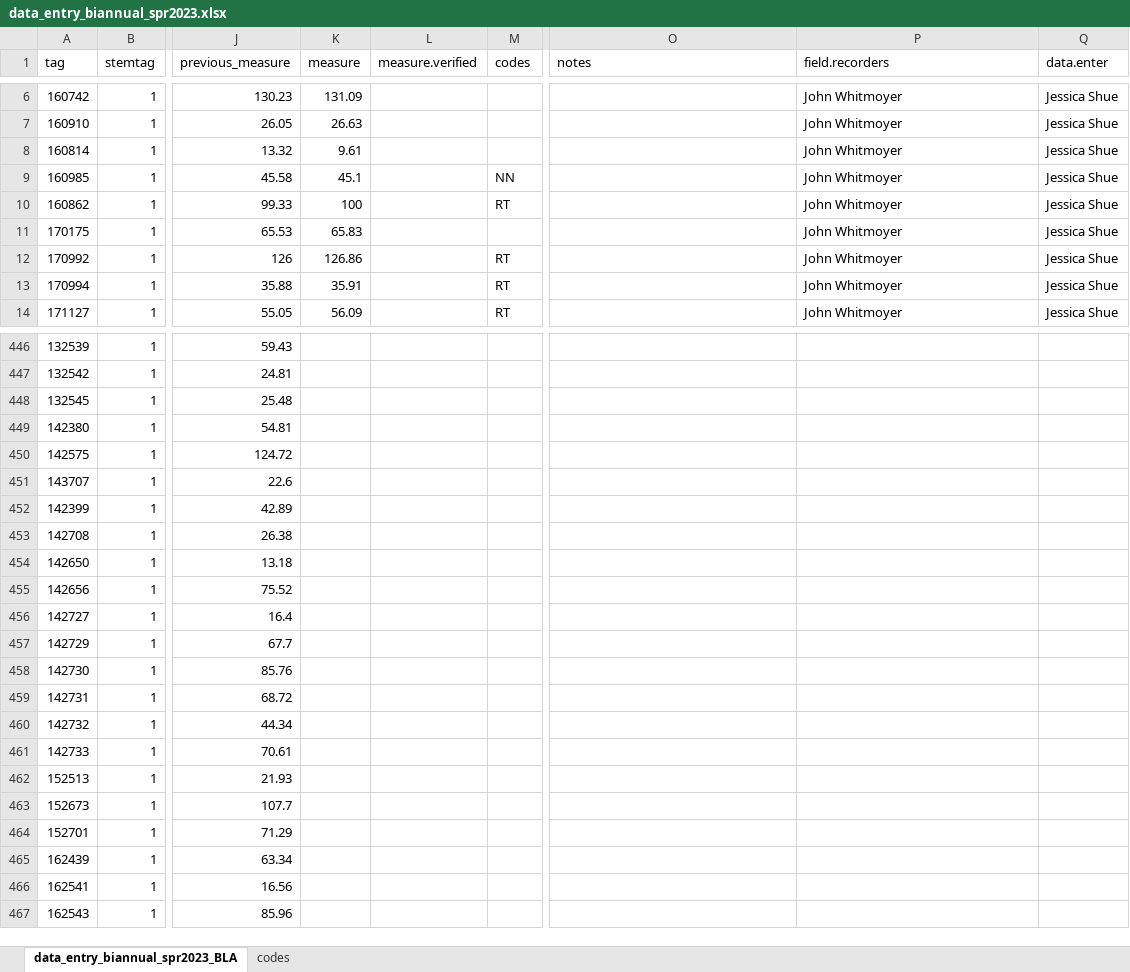
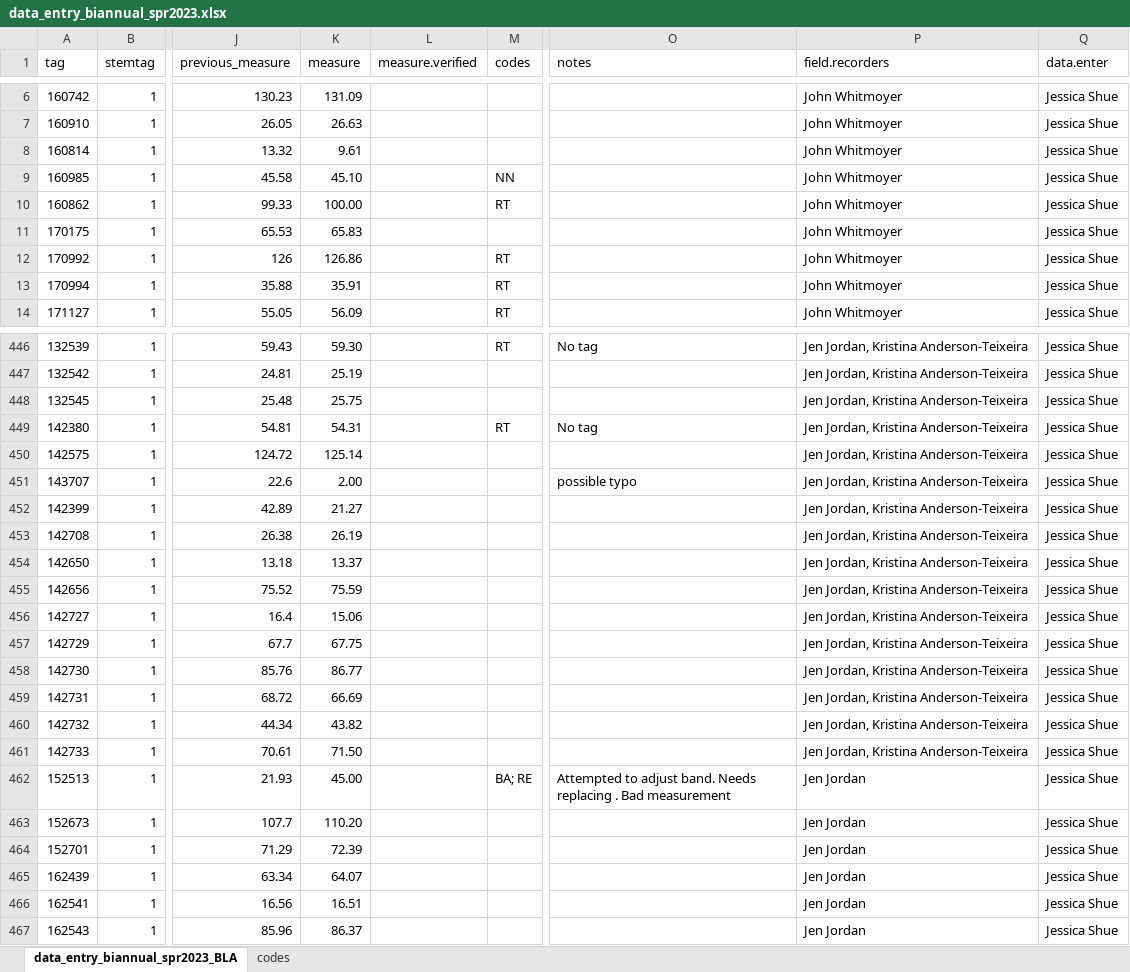
Before and after one commit to SCBI-ForestGEO/Dendrobands, an Excel workbook: resources/raw_data/2023/data_entry_biannual_spr2023.xlsx, sheet data_entry_biannual_spr2023_BLA, drawn as a sheet; only a part is shown, gaps mark what is left out; values as stored, in another font and other column widths than the file's, no borders; the diff covers the shown part only; the diff names each change by its address in the sheet, - before the commit and + after, or states it on an @@ line.

Commit message:
update 2022 and spring 2023 biannual
Updated Brigit Rooney's name in 2022 file; need Paula's last name
Updated spring 2023 biannual with areas 8 and 9 - wind prevented field checks

```diff
--- a/resources/raw_data/2023/data_entry_biannual_spr2023.xlsx (sheet data_entry_biannual_spr2023_BLA)
+++ b/resources/raw_data/2023/data_entry_biannual_spr2023.xlsx (sheet data_entry_biannual_spr2023_BLA)
-K9 (measure): 45.1
+K9 (measure): 45.10
-K10 (measure): 100
+K10 (measure): 100.00
-K446 (measure): (empty)
+K446 (measure): 59.30
-M446 (codes): (empty)
+M446 (codes): RT
-O446 (notes): (empty)
+O446 (notes): No tag
-P446:P461 (field.recorders): (empty)
+P446:P461 (field.recorders): Jen Jordan, Kristina Anderson-Teixeira
-Q446:Q467 (data.enter): (empty)
+Q446:Q467 (data.enter): Jessica Shue
-K447 (measure): (empty)
+K447 (measure): 25.19
-K448 (measure): (empty)
+K448 (measure): 25.75
-K449 (measure): (empty)
+K449 (measure): 54.31
-M449 (codes): (empty)
+M449 (codes): RT
-O449 (notes): (empty)
+O449 (notes): No tag
-K450 (measure): (empty)
+K450 (measure): 125.14
-K451 (measure): (empty)
+K451 (measure): 2.00
-O451 (notes): (empty)
+O451 (notes): possible typo
-K452 (measure): (empty)
+K452 (measure): 21.27
-K453 (measure): (empty)
+K453 (measure): 26.19
-K454 (measure): (empty)
+K454 (measure): 13.37
-K455 (measure): (empty)
+K455 (measure): 75.59
-K456 (measure): (empty)
+K456 (measure): 15.06
-K457 (measure): (empty)
+K457 (measure): 67.75
-K458 (measure): (empty)
+K458 (measure): 86.77
-K459 (measure): (empty)
+K459 (measure): 66.69
-K460 (measure): (empty)
+K460 (measure): 43.82
-K461 (measure): (empty)
+K461 (measure): 71.50
-K462 (measure): (empty)
+K462 (measure): 45.00
-M462 (codes): (empty)
+M462 (codes): BA; RE
-O462 (notes): (empty)
+O462 (notes): Attempted to adjust band. Needs replacing . Bad measurement
-P462:P467 (field.recorders): (empty)
+P462:P467 (field.recorders): Jen Jordan
-K463 (measure): (empty)
+K463 (measure): 110.20
-K464 (measure): (empty)
+K464 (measure): 72.39
-K465 (measure): (empty)
+K465 (measure): 64.07
-K466 (measure): (empty)
+K466 (measure): 16.51
-K467 (measure): (empty)
+K467 (measure): 86.37
```
Also changed, not shown: 346 edited cells elsewhere in this sheet, 1 other file.
